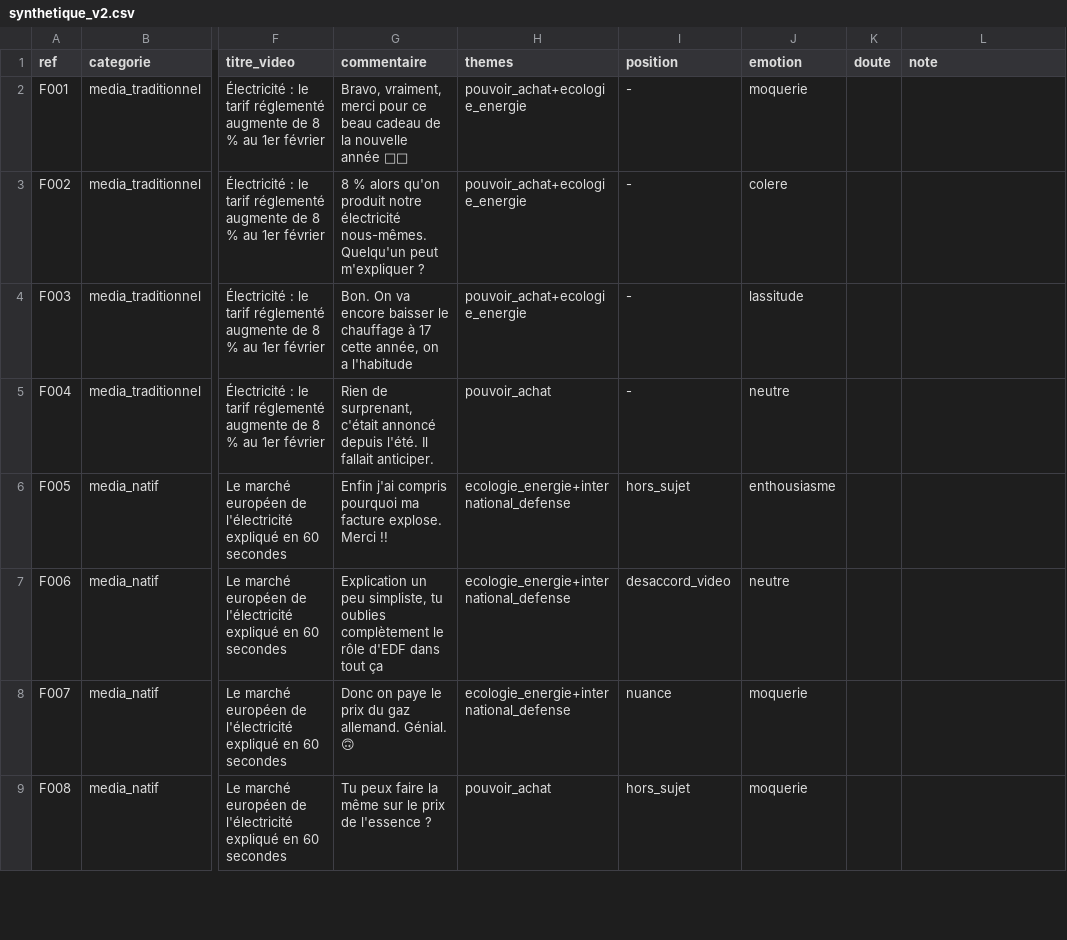
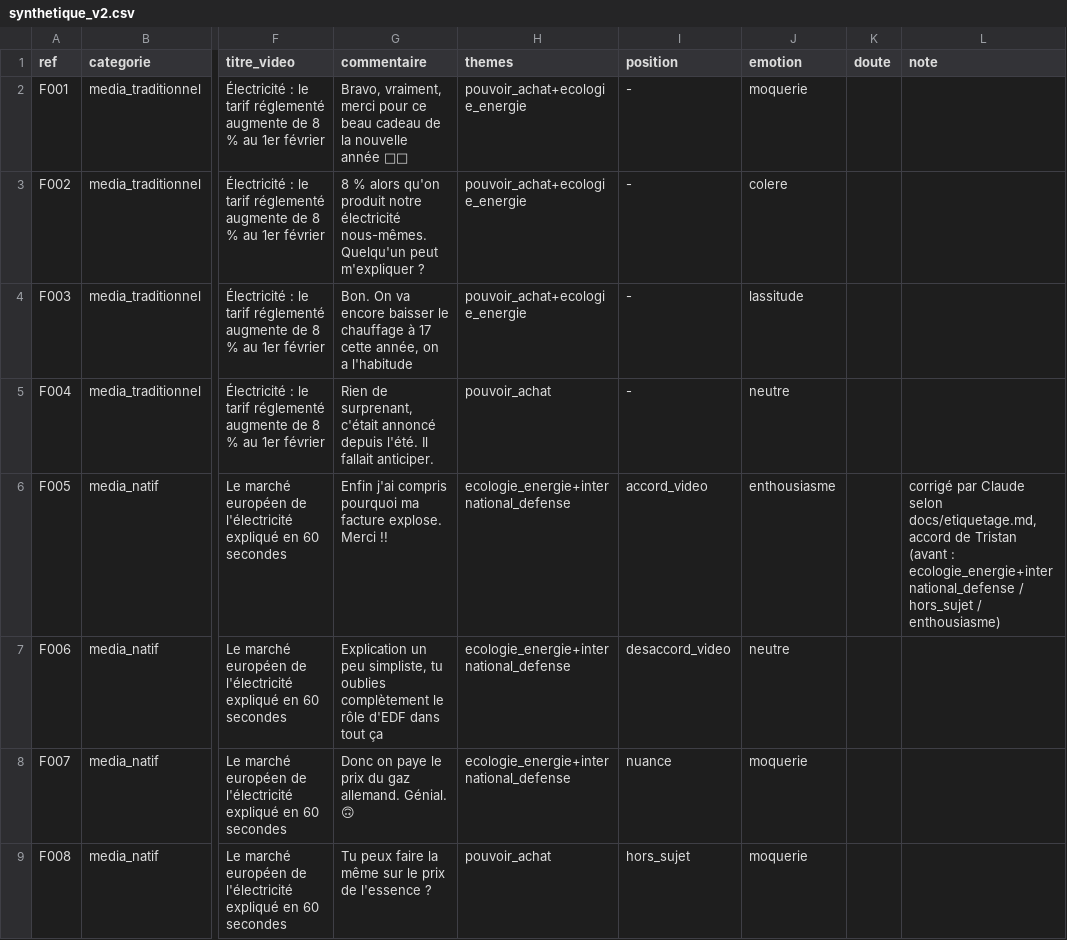
Before and after one commit to tristansimon1234/political-violence, a CSV file: evaluation/synthetique_v2.csv, drawn as a sheet; only a part is shown, gaps mark what is left out; the diff covers the shown part only; the diff names each change by its address in the sheet, - before the commit and + after, or states it on an @@ line.

```diff
--- a/evaluation/synthetique_v2.csv
+++ b/evaluation/synthetique_v2.csv
-I6 (position): hors_sujet
+I6 (position): accord_video
-L6 (note): (empty)
+L6 (note): corrigé par Claude selon docs/etiquetage.md, accord de Tristan (avant : ecologie_energie+international_defense / hors_sujet / enthousiasme)
```
Also changed, not shown: 10 edited cells elsewhere in this file.
